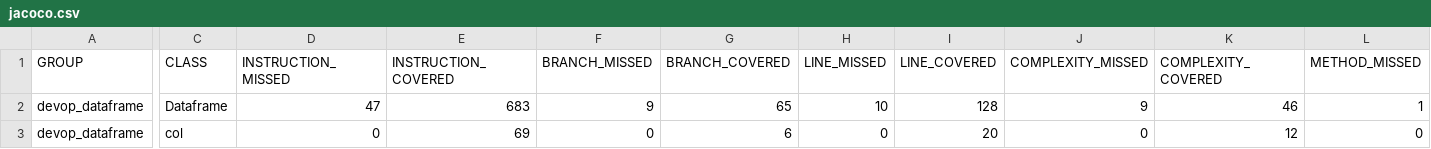
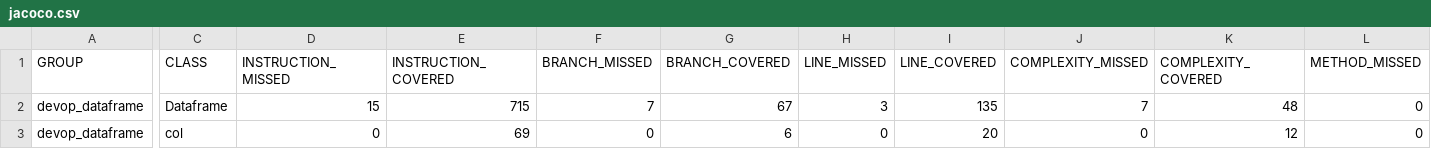
Before and after one commit to hacenesuper/devop_project, a CSV file: devop_dataframe/target/site/jacoco/jacoco.csv, drawn as a sheet; only a part is shown, gaps mark what is left out; the diff covers the shown part only; the diff names each change by its address in the sheet, - before the commit and + after, or states it on an @@ line.

```diff
--- a/devop_dataframe/target/site/jacoco/jacoco.csv
+++ b/devop_dataframe/target/site/jacoco/jacoco.csv
-D2 (INSTRUCTION_MISSED): 47
+D2 (INSTRUCTION_MISSED): 15
-E2 (INSTRUCTION_COVERED): 683
+E2 (INSTRUCTION_COVERED): 715
-F2 (BRANCH_MISSED): 9
+F2 (BRANCH_MISSED): 7
-G2 (BRANCH_COVERED): 65
+G2 (BRANCH_COVERED): 67
-H2 (LINE_MISSED): 10
+H2 (LINE_MISSED): 3
-I2 (LINE_COVERED): 128
+I2 (LINE_COVERED): 135
-J2 (COMPLEXITY_MISSED): 9
+J2 (COMPLEXITY_MISSED): 7
-K2 (COMPLEXITY_COVERED): 46
+K2 (COMPLEXITY_COVERED): 48
-L2 (METHOD_MISSED): 1
+L2 (METHOD_MISSED): 0
```
Also changed, not shown: 1 edited cell elsewhere in this file, 29 other files.
